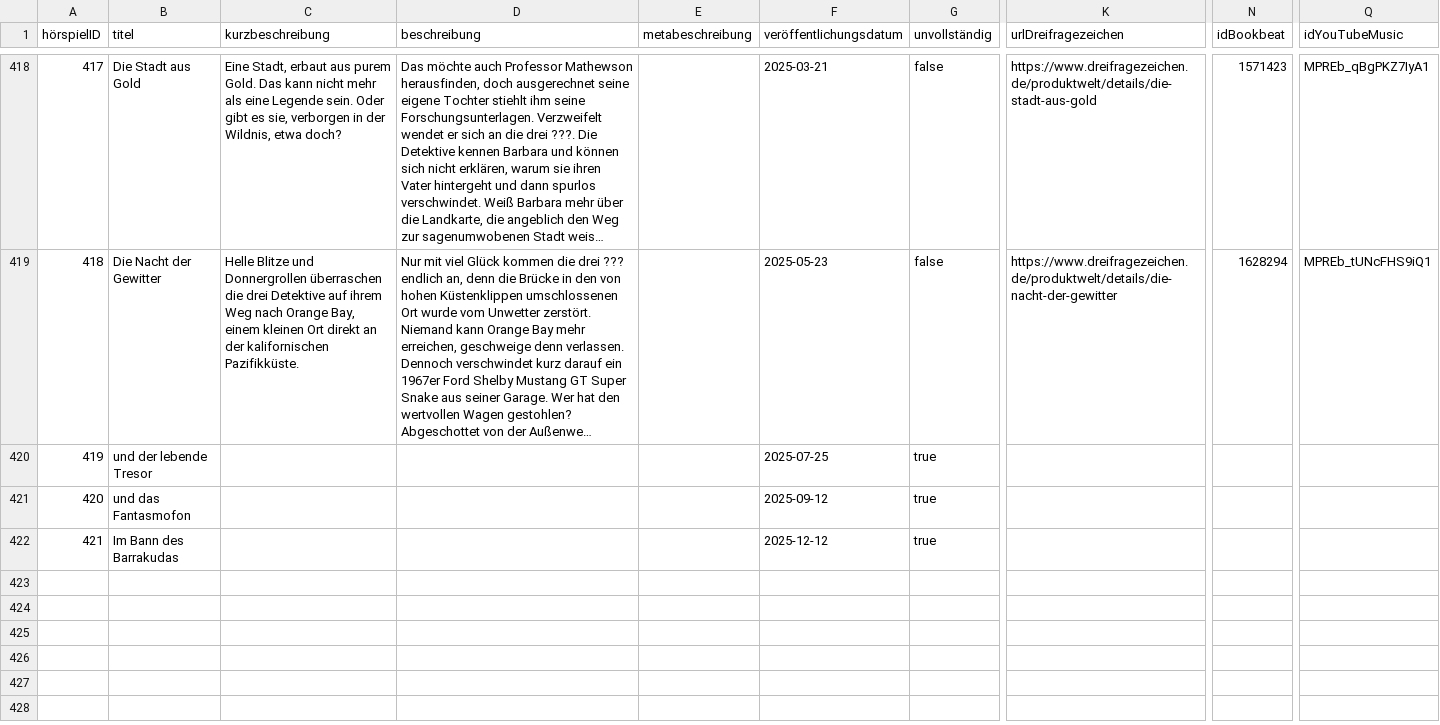
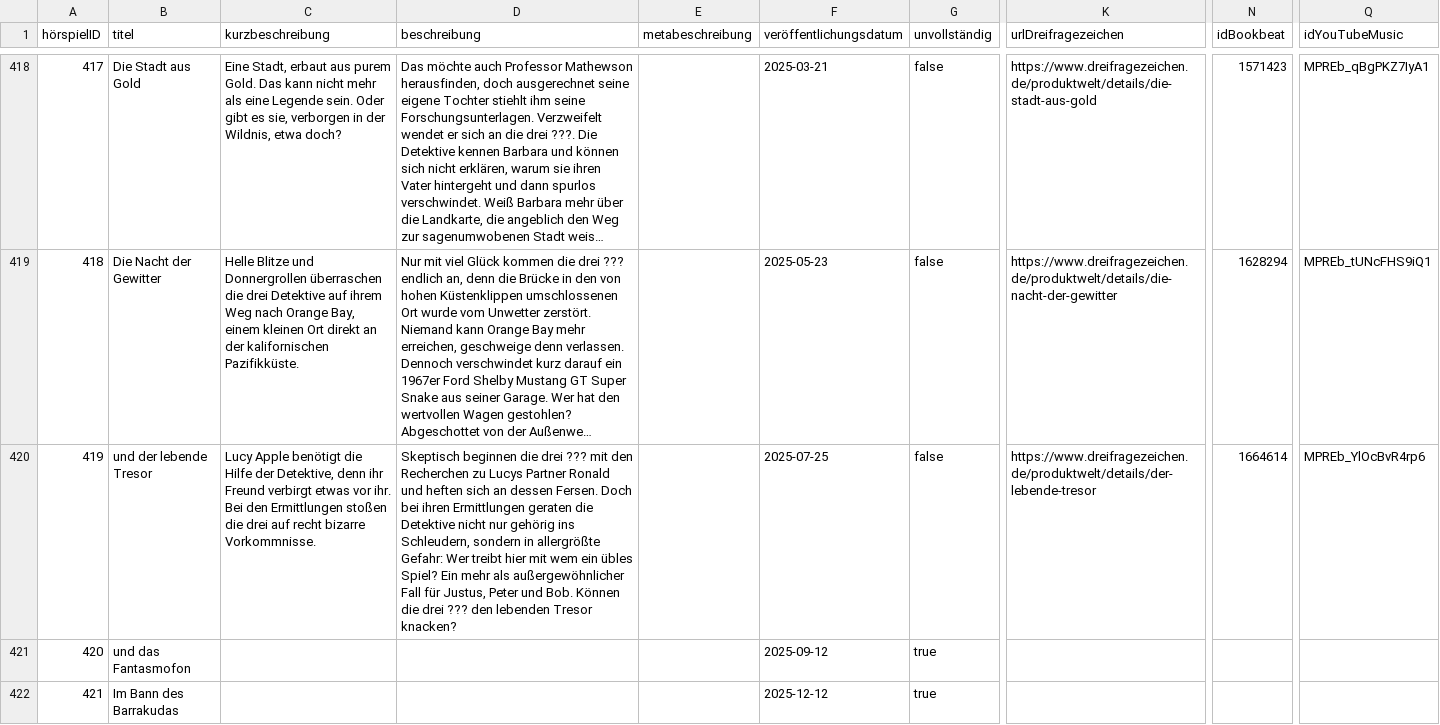
Before and after one commit to YourMJK/dreimetadaten, a TSV file: metadata/tsv/hörspiel.tsv, drawn as a sheet; only a part is shown, gaps mark what is left out; long unchanged cells end in …; the diff names each change by its address in the sheet, - before the commit and + after, or states it on an @@ line.

```diff
--- a/metadata/tsv/hörspiel.tsv
+++ b/metadata/tsv/hörspiel.tsv
-C420 (kurzbeschreibung): (empty)
+C420 (kurzbeschreibung): Lucy Apple benötigt die Hilfe der Detektive, denn ihr Freund verbirgt etwas vor ihr. Bei den Ermittlungen stoßen die drei auf recht bizarre Vorkommnisse.
-D420 (beschreibung): (empty)
+D420 (beschreibung): Skeptisch beginnen die drei ??? mit den Recherchen zu Lucys Partner Ronald und heften sich an dessen Fersen. Doch bei ihren Ermittlungen geraten die Detektive nicht nur gehörig ins Schleudern, sondern in allergrößte Gefahr: Wer treibt hier mit wem ein übles Spiel? Ein mehr als außergewöhnlicher Fall für Justus, Peter und Bob. Können die drei ??? den lebenden Tresor knacken?
-G420 (unvollständig): true
+G420 (unvollständig): false
-K420 (urlDreifragezeichen): (empty)
+K420 (urlDreifragezeichen): https://www.dreifragezeichen.de/produktwelt/details/der-lebende-tresor
-N420 (idBookbeat): (empty)
+N420 (idBookbeat): 1664614
-Q420 (idYouTubeMusic): (empty)
+Q420 (idYouTubeMusic): MPREb_YlOcBvR4rp6
```
Also changed, not shown: metadata/tsv/kapitel.tsv, metadata/tsv/rolle.tsv, 29 other files.
